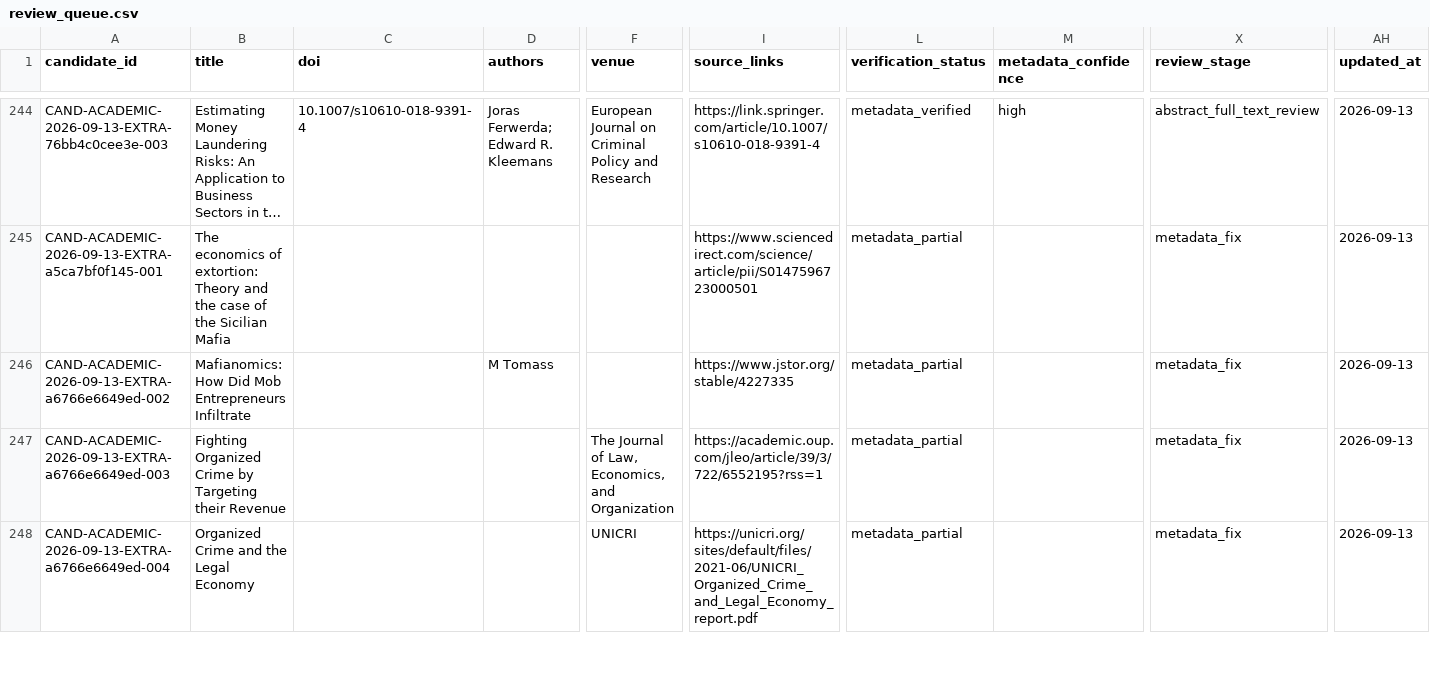
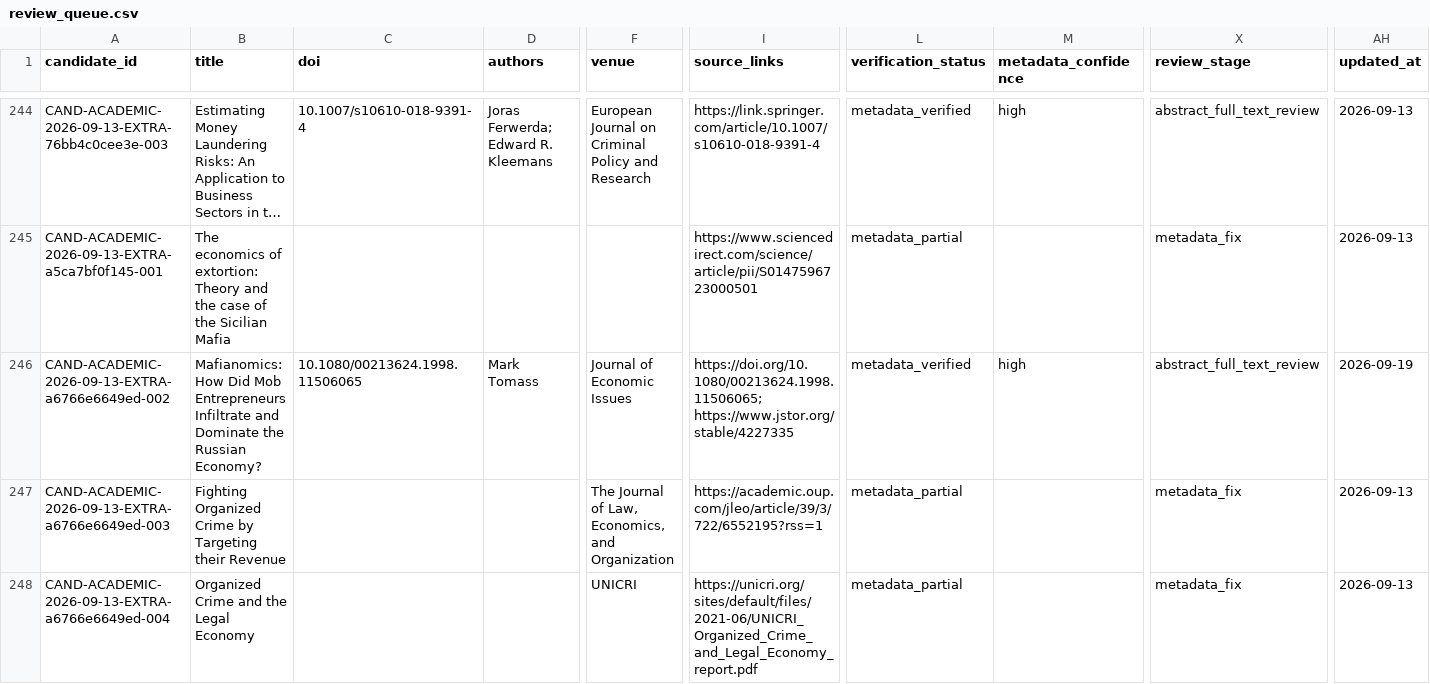
Before and after one commit to colazeta/criminal_infiltration_in_legal_economy_review, a CSV file: data/curation/review_queue.csv, drawn as a sheet; only a part is shown, gaps mark what is left out; long unchanged cells end in …; the diff covers the shown part only; the diff names each change by its address in the sheet, - before the commit and + after, or states it on an @@ line.

Commit message:
Verify candidate metadata and source provenance
Co-authored-by: github-actions[bot] <41898282+github-actions[bot]@users.noreply.github.com>

```diff
--- a/data/curation/review_queue.csv
+++ b/data/curation/review_queue.csv
-B246 (title): …Entrepreneurs Infiltrate
+B246 (title): …Entrepreneurs Infiltrate and Dominate the Russian Economy?
-C246 (doi): (empty)
+C246 (doi): 10.1080/00213624.1998.11506065
-D246 (authors): M Tomass
+D246 (authors): Mark Tomass
-F246 (venue): (empty)
+F246 (venue): Journal of Economic Issues
-I246 (source_links): https://www.jstor.org/stable/4227335
+I246 (source_links): https://doi.org/10.1080/00213624.1998.11506065; https://www.jstor.org/stable/4227335
-L246 (verification_status): metadata_partial
+L246 (verification_status): metadata_verified
-M246 (metadata_confidence): (empty)
+M246 (metadata_confidence): high
-X246 (review_stage): metadata_fix
+X246 (review_stage): abstract_full_text_review
-AH246 (updated_at): 2026-09-13
+AH246 (updated_at): 2026-09-19
```
Also changed, not shown: 17 edited cells elsewhere in this file, 2 other files.
